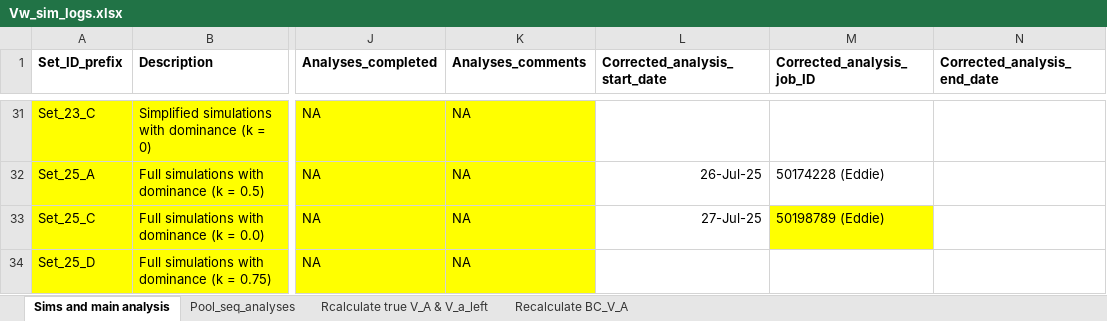
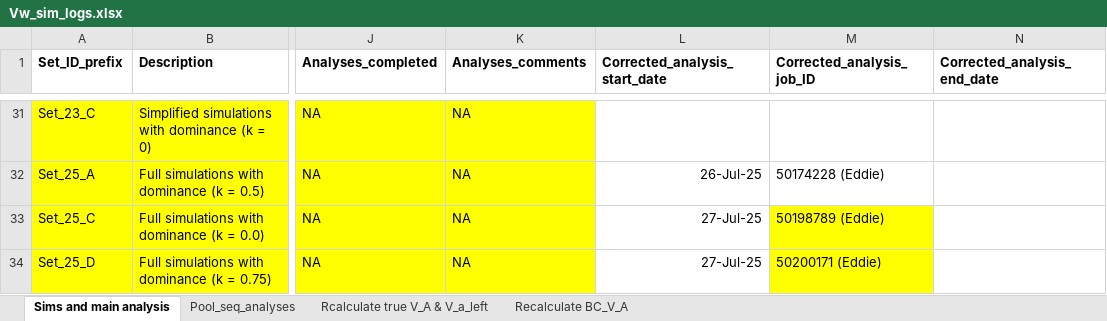
Before and after one commit to manas-ga/Va_simulations, an Excel workbook: 3_logs/Vw_sim_logs.xlsx, sheet Sims and main analysis, drawn as a sheet; only a part is shown, gaps mark what is left out; values as stored, in another font and other column widths than the file's, no borders; the diff names each change by its address in the sheet, - before the commit and + after, or states it on an @@ line.

```diff
--- a/3_logs/Vw_sim_logs.xlsx (sheet Sims and main analysis)
+++ b/3_logs/Vw_sim_logs.xlsx (sheet Sims and main analysis)
-L34 (Corrected_analysis_start_date): (empty)
+L34 (Corrected_analysis_start_date): 27-Jul-25
-M34 (Corrected_analysis_job_ID): (empty)
+M34 (Corrected_analysis_job_ID): 50200171 (Eddie)
-M34 fill: none
+M34 fill: #FFFF00
```
Also changed, not shown: 3 other files.
